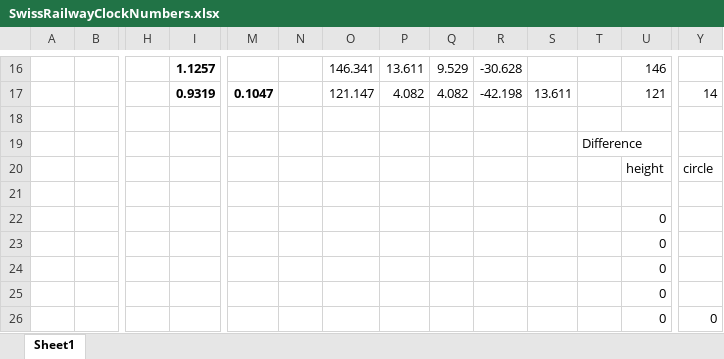
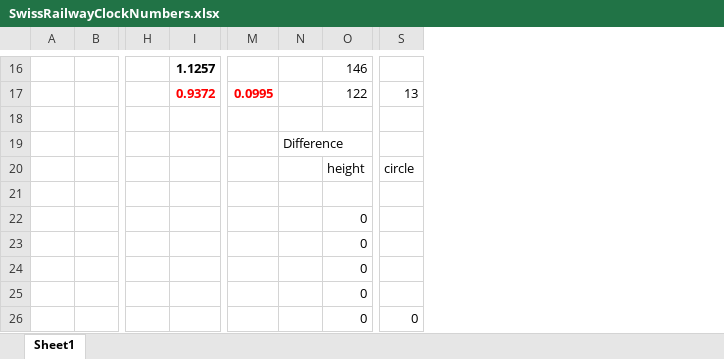
Before and after one commit to ahuggel/SwissRailwayClock, an Excel workbook: docs/SwissRailwayClockNumbers.xlsx, sheet Sheet1, drawn as a sheet; only a part is shown, gaps mark what is left out; values as stored, in another font and other column widths than the file's, no borders; removed rows and columns are numbered as before the commit, all else as after; the diff covers the shown part only; the diff names each change by its address in the sheet, - before the commit and + after, or states it on an @@ line.

```diff
--- a/docs/SwissRailwayClockNumbers.xlsx (sheet Sheet1)
+++ b/docs/SwissRailwayClockNumbers.xlsx (sheet Sheet1)
-column O, rows 16-17: 146.341 | 121.147
-column P, rows 16-17: 13.611 | 4.082
-column Q, rows 16-17: 9.529 | 4.082
-column R, rows 16-17: -30.628 | -42.198
-column S, row 17: 13.611
-column T, row 19: Difference
-I17: 0.9319
+I17: 0.9372
-I17 text colour: black
+I17 text colour: #FF0000
-M17: 0.1047
+M17: 0.0995
-M17 text colour: black
+M17 text colour: #FF0000
-O17: 121
+O17: 122
-S17: 14
+S17: 13
-N19: (empty)
+N19: Difference
```
Also changed, not shown: 3 added rows, 3 removed rows, 12 edited cells and cell formats elsewhere in this sheet, formulas that keep their value, 1 other file.
